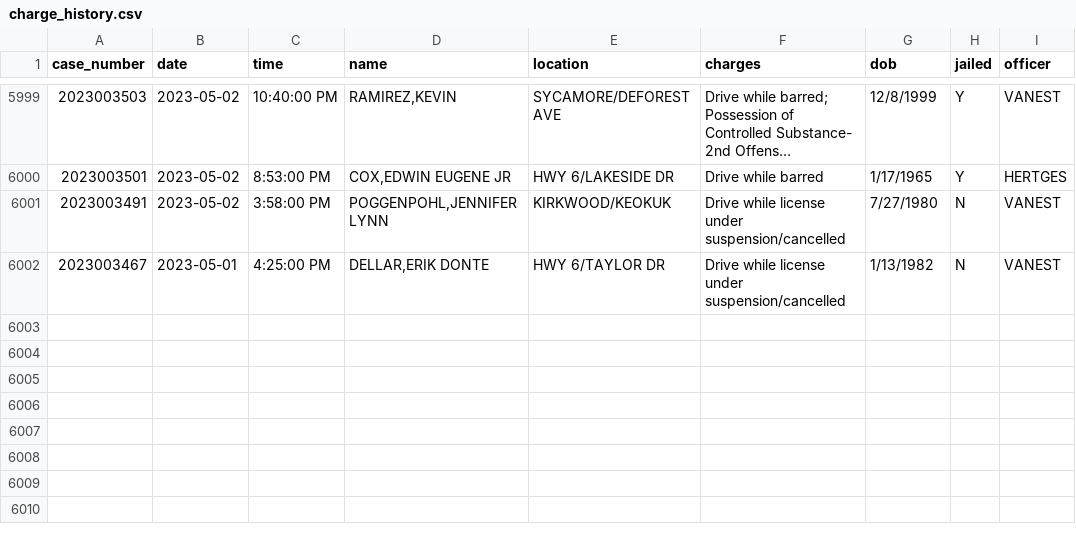
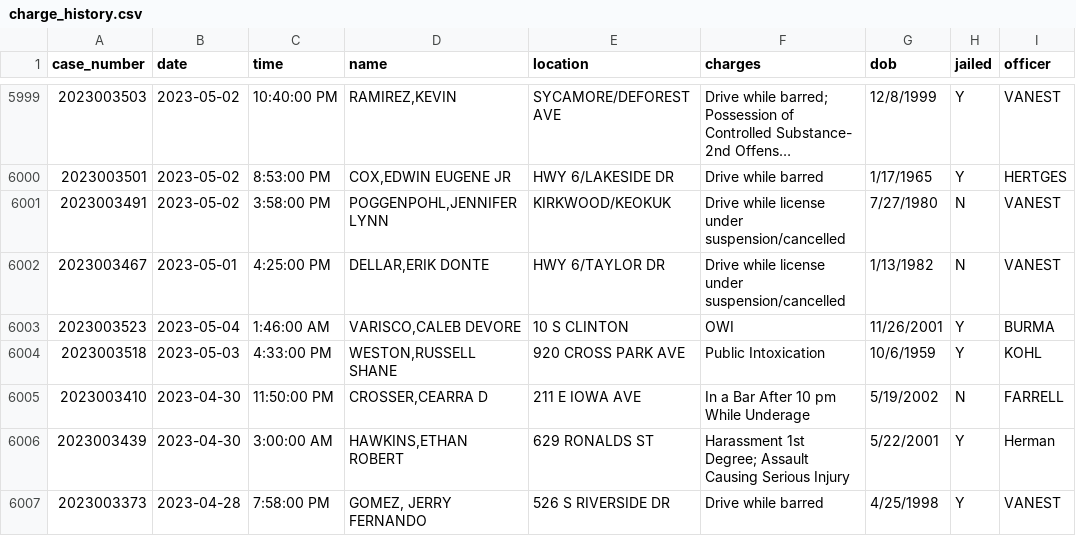
Before and after one commit to andrew-couch/ICBarTweeter, a CSV file: Data/charge_history.csv, drawn as a sheet; only a part is shown, gaps mark what is left out; long unchanged cells end in …; the diff names each change by its address in the sheet, - before the commit and + after, or states it on an @@ line.

```diff
--- a/Data/charge_history.csv
+++ b/Data/charge_history.csv
+row 6003: 2023003523 | 2023-05-04 | 1:46:00 AM | VARISCO,CALEB DEVORE | 10 S CLINTON | OWI | 11/26/2001 | Y | BURMA
+row 6004: 2023003518 | 2023-05-03 | 4:33:00 PM | WESTON,RUSSELL SHANE | 920 CROSS PARK AVE | Public Intoxication | 10/6/1959 | Y | KOHL
+row 6005: 2023003410 | 2023-04-30 | 11:50:00 PM | CROSSER,CEARRA D | 211 E IOWA AVE | In a Bar After 10 pm While Underage | 5/19/2002 | N | FARRELL
+row 6006: 2023003439 | 2023-04-30 | 3:00:00 AM | HAWKINS,ETHAN ROBERT | 629 RONALDS ST | Harassment 1st Degree; Assault Causing Serious Injury | 5/22/2001 | Y | Herman
+row 6007: 2023003373 | 2023-04-28 | 7:58:00 PM | GOMEZ, JERRY FERNANDO | 526 S RIVERSIDE DR | Drive while barred | 4/25/1998 | Y | VANEST
```
